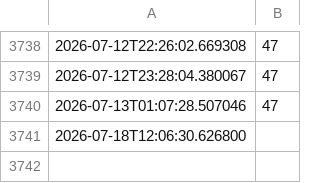
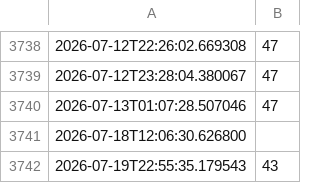
Before and after one commit to comme408-collab/rakuten-stock-checker, a CSV file: stock_log_garagara-kuji-2.csv, drawn as a sheet; only a part is shown, gaps mark what is left out; the diff names each change by its address in the sheet, - before the commit and + after, or states it on an @@ line.

```diff
--- a/stock_log_garagara-kuji-2.csv
+++ b/stock_log_garagara-kuji-2.csv
+row 3742: 2026-07-19T22:55:35.179543 | 43
```
Also changed, not shown: stock_log_garagara-kuji-1.csv.
